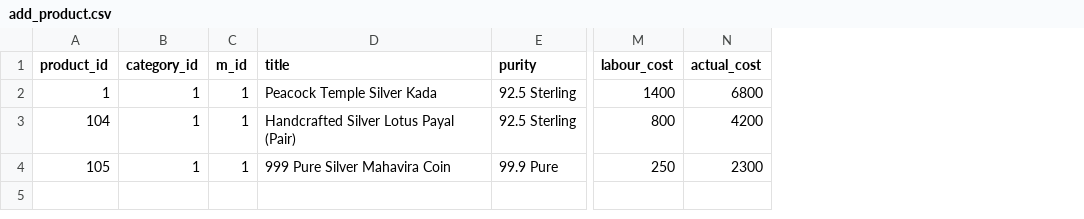
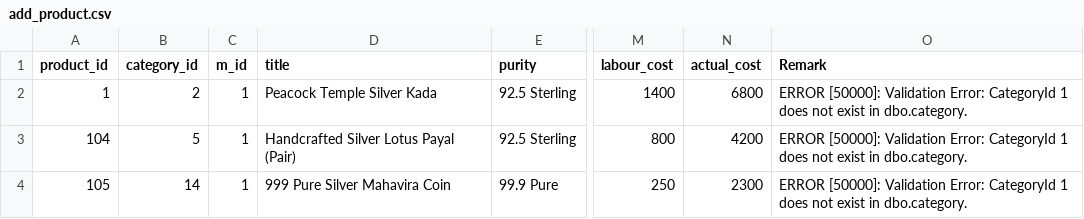
Before and after one commit to ishaagarwal18/silverhouse, a CSV file: Backend/add_product.csv, drawn as a sheet; only a part is shown, gaps mark what is left out; the diff names each change by its address in the sheet, - before the commit and + after, or states it on an @@ line.

Commit message:
Backend changes

```diff
--- a/Backend/add_product.csv
+++ b/Backend/add_product.csv
+column O (Remark), rows 2-4: all ERROR [50000]: Validation Error: CategoryId 1 does not exist in dbo.category.
-B2 (category_id): 1
+B2 (category_id): 2
-B3 (category_id): 1
+B3 (category_id): 5
-B4 (category_id): 1
+B4 (category_id): 14
```
Also changed, not shown: 3 other files.
